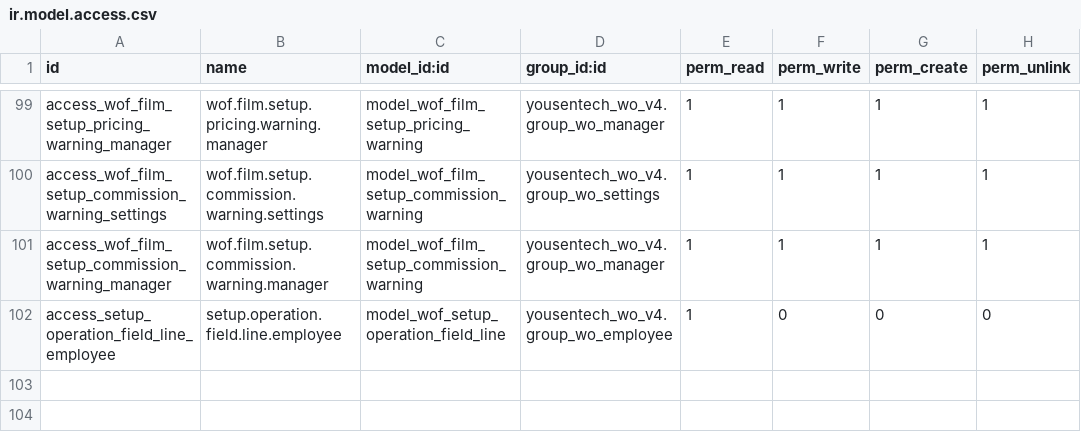
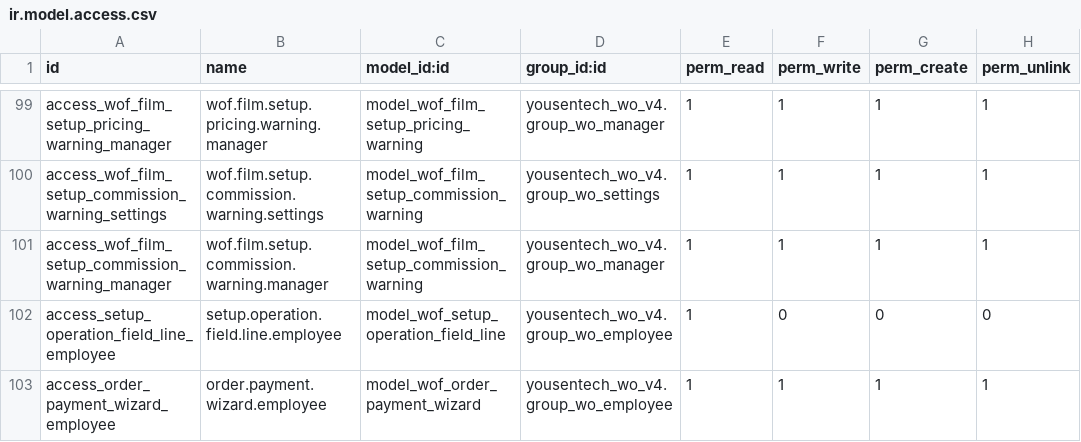
Before and after one commit to yousentech/yousentech_wo_v4, a CSV file: security/ir.model.access.csv, drawn as a sheet; only a part is shown, gaps mark what is left out; the diff names each change by its address in the sheet, - before the commit and + after, or states it on an @@ line.

```diff
--- a/security/ir.model.access.csv
+++ b/security/ir.model.access.csv
+row 103: access_order_payment_wizard_employee | order.payment.wizard.employee | model_wof_order_payment_wizard | yousentech_wo_v4.group_wo_employee | 1 | 1 | 1 | 1
```
Also changed, not shown: 6 other files.
